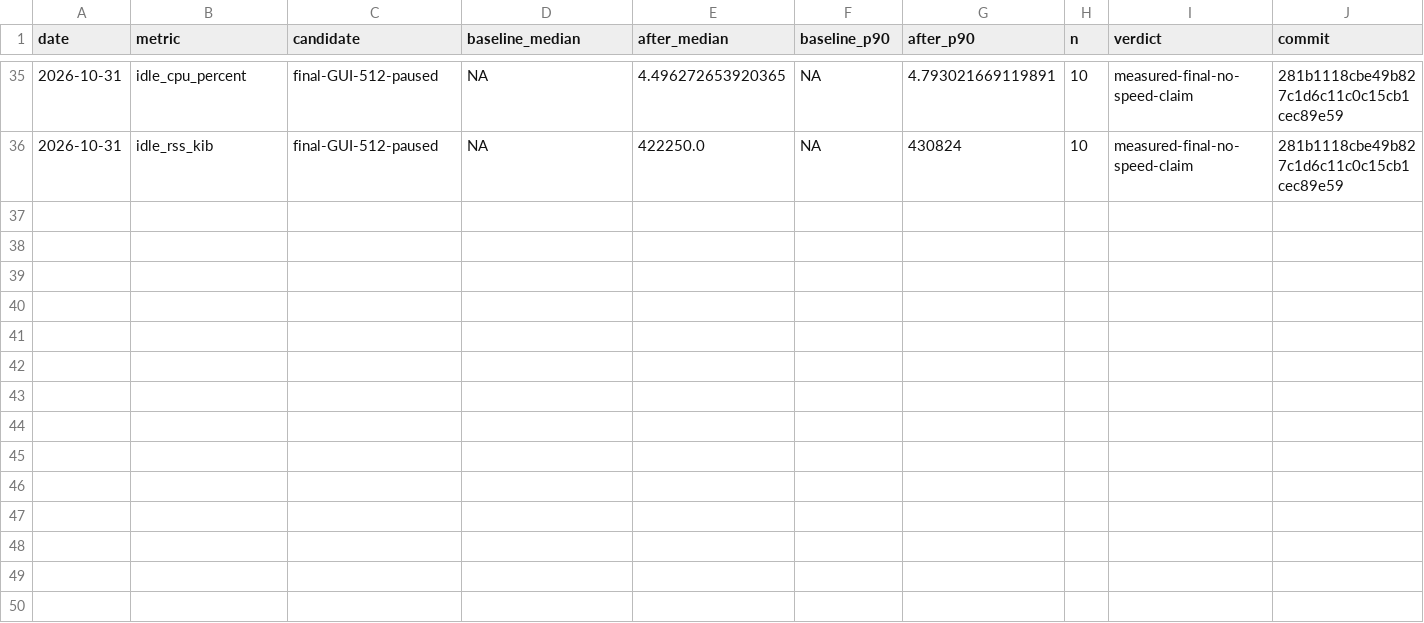
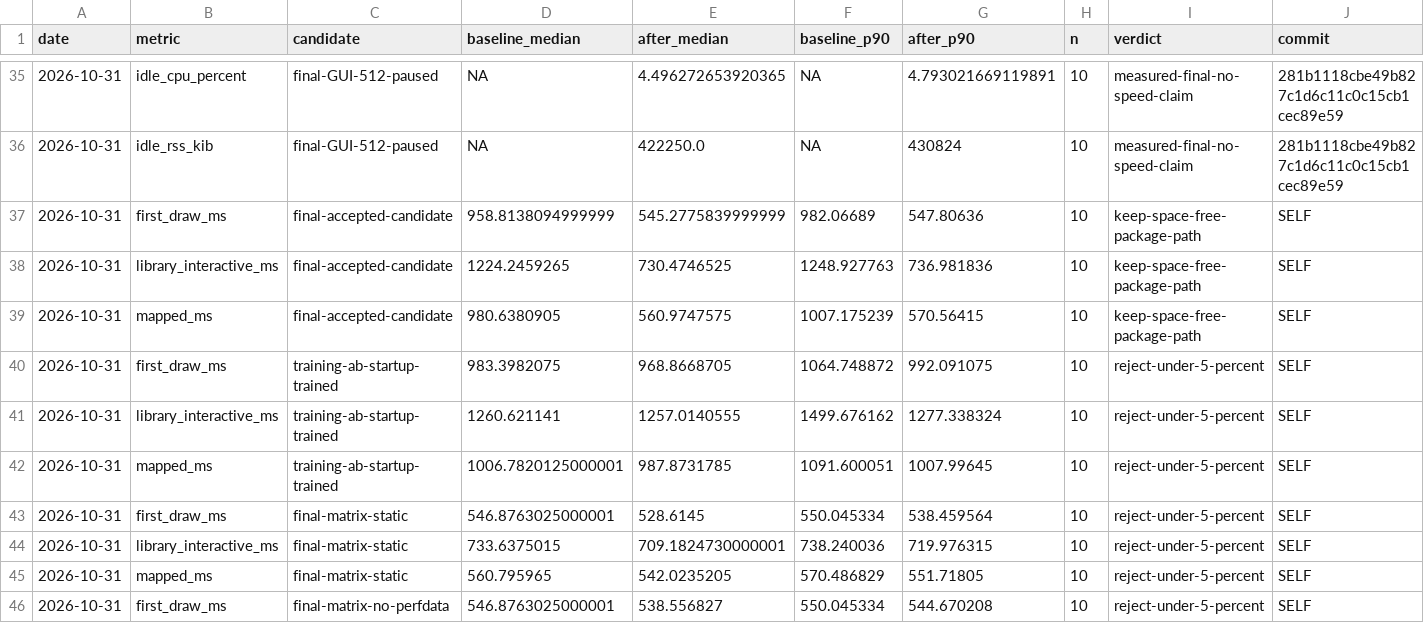
Before and after one commit to HuuTrucNguyen0508/Kainos-Player, a TSV file: docs/perf/desktop.tsv, drawn as a sheet; only a part is shown, gaps mark what is left out; the diff covers the shown part only; the diff names each change by its address in the sheet, - before the commit and + after, or states it on an @@ line.

```diff
--- a/docs/perf/desktop.tsv
+++ b/docs/perf/desktop.tsv
+row 37: 2026-10-31 | first_draw_ms | final-accepted-candidate | 958.8138094999999 | 545.2775839999999 | 982.06689 | 547.80636 | 10 | keep-space-free-package-path | SELF
+row 38: 2026-10-31 | library_interactive_ms | final-accepted-candidate | 1224.2459265 | 730.4746525 | 1248.927763 | 736.981836 | 10 | keep-space-free-package-path | SELF
+row 39: 2026-10-31 | mapped_ms | final-accepted-candidate | 980.6380905 | 560.9747575 | 1007.175239 | 570.56415 | 10 | keep-space-free-package-path | SELF
+row 40: 2026-10-31 | first_draw_ms | training-ab-startup-trained | 983.3982075 | 968.8668705 | 1064.748872 | 992.091075 | 10 | reject-under-5-percent | SELF
+row 41: 2026-10-31 | library_interactive_ms | training-ab-startup-trained | 1260.621141 | 1257.0140555 | 1499.676162 | 1277.338324 | 10 | reject-under-5-percent | SELF
+row 42: 2026-10-31 | mapped_ms | training-ab-startup-trained | 1006.7820125000001 | 987.8731785 | 1091.600051 | 1007.99645 | 10 | reject-under-5-percent | SELF
+row 43: 2026-10-31 | first_draw_ms | final-matrix-static | 546.8763025000001 | 528.6145 | 550.045334 | 538.459564 | 10 | reject-under-5-percent | SELF
+row 44: 2026-10-31 | library_interactive_ms | final-matrix-static | 733.6375015 | 709.1824730000001 | 738.240036 | 719.976315 | 10 | reject-under-5-percent | SELF
+row 45: 2026-10-31 | mapped_ms | final-matrix-static | 560.795965 | 542.0235205 | 570.486829 | 551.71805 | 10 | reject-under-5-percent | SELF
+row 46: 2026-10-31 | first_draw_ms | final-matrix-no-perfdata | 546.8763025000001 | 538.556827 | 550.045334 | 544.670208 | 10 | reject-under-5-percent | SELF
```
Also changed, not shown: 9 added rows and 1 edited cell elsewhere in this file, 11 other files.
